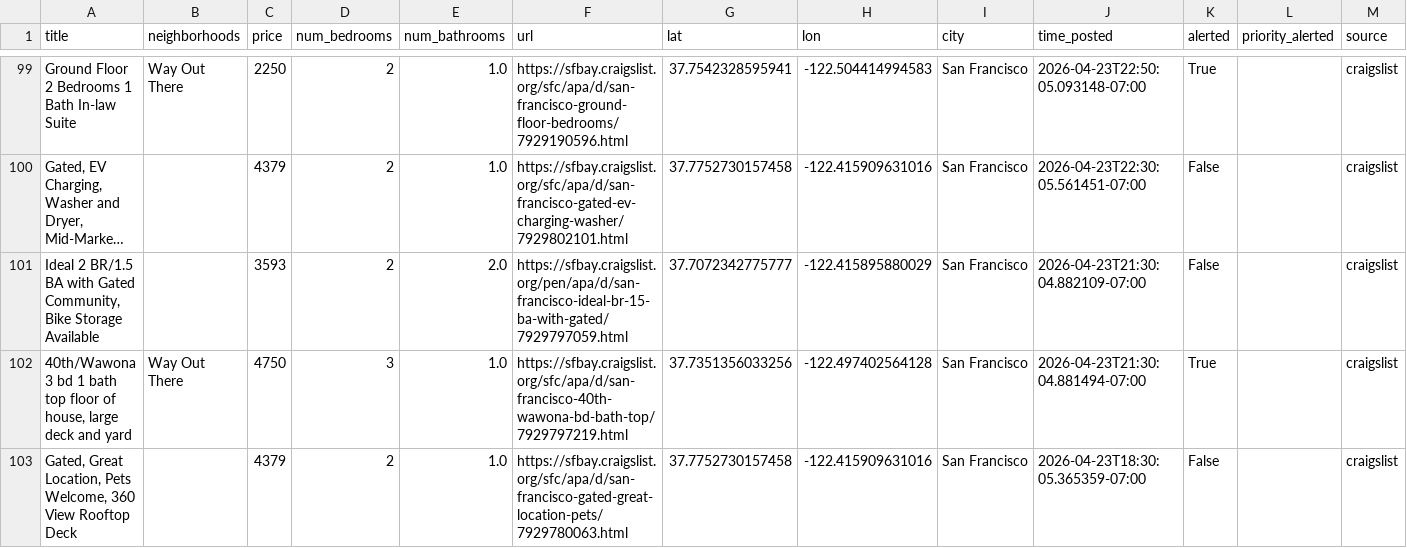
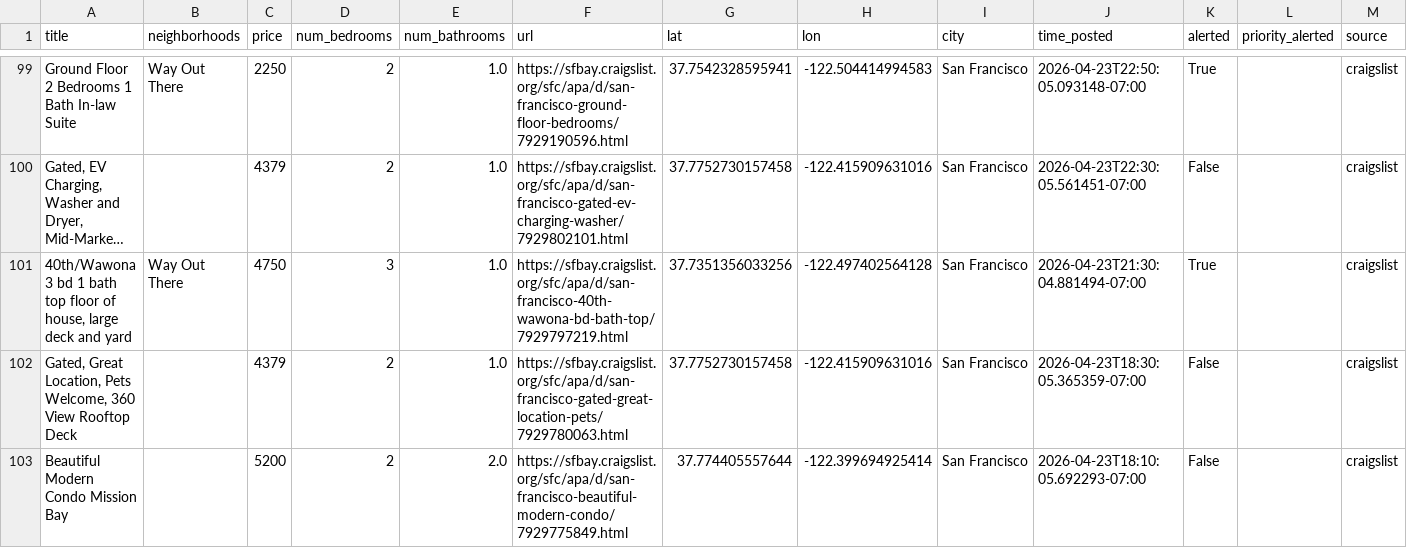
Before and after one commit to dHbdHbdHb/craigslist_alert, a CSV file: craigslist_data/listings_active.csv, drawn as a sheet; only a part is shown, gaps mark what is left out; the shorter side is filled out with more unchanged rows; long unchanged cells end in …; rows hold the shown columns only; the diff names each change by its address in the sheet, - before the commit and + after, or states it on an @@ line.

Commit message:
Auto-update listings: 2026-04-26 09:02:06

```diff
--- a/craigslist_data/listings_active.csv
+++ b/craigslist_data/listings_active.csv
-row 101: Ideal 2 BR/1.5 BA with Gated Community, Bike Storage Available |  | 3593 | 2 | 2.0 | https://sfbay.craigslist.org/pen/apa/d/san-francisco-ideal-br-15-ba-with-gated/7929797059.html | 37.7072342775777 | -122.415895880029 | San Francisco | 2026-04-23T21:30:04.882109-07:00 | False |  | craigslist
```
Also changed, not shown: 1 other file.
